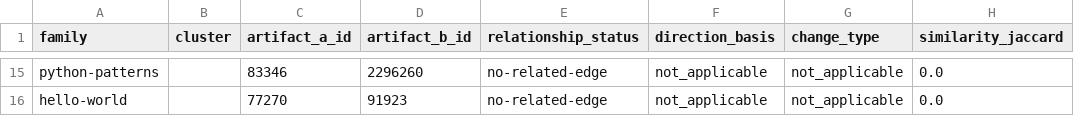
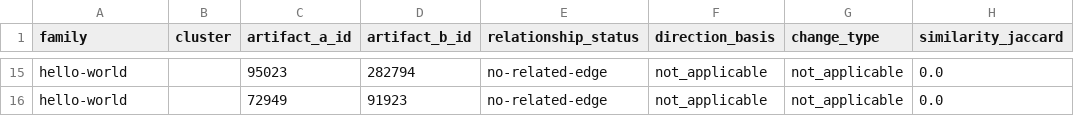
Before and after one commit to umdnp/csc580-project8, a CSV file: notebooks/end_to_end_pipeline/results/sprint2/manual-review/relationship-pairs/relationship_validation_sample.csv, drawn as a sheet; only a part is shown, gaps mark what is left out; the diff covers the shown part only; the diff names each change by its address in the sheet, - before the commit and + after, or states it on an @@ line.

```diff
--- a/notebooks/end_to_end_pipeline/results/sprint2/manual-review/relationship-pairs/relationship_validation_sample.csv
+++ b/notebooks/end_to_end_pipeline/results/sprint2/manual-review/relationship-pairs/relationship_validation_sample.csv
-A15 (family): python-patterns
+A15 (family): hello-world
-C15 (artifact_a_id): 83346
+C15 (artifact_a_id): 95023
-D15 (artifact_b_id): 2296260
+D15 (artifact_b_id): 282794
-C16 (artifact_a_id): 77270
+C16 (artifact_a_id): 72949
```
Also changed, not shown: 5 added rows, 5 removed rows and 26 edited cells elsewhere in this file, notebooks/end_to_end_pipeline/results/sprint2/audit/processing_summary.csv, notebooks/end_to_end_pipeline/results/sprint2/manual-review/directed-pairs/validation_sample.csv, 25 other files.
